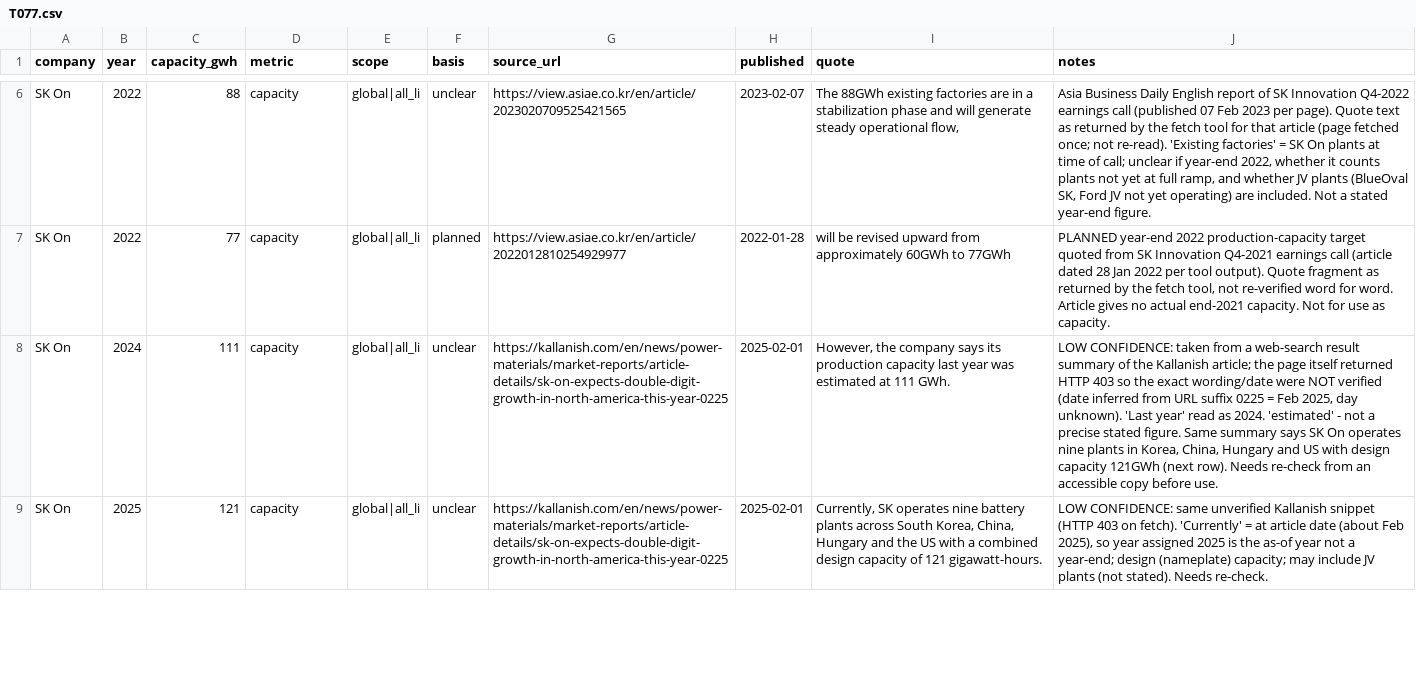
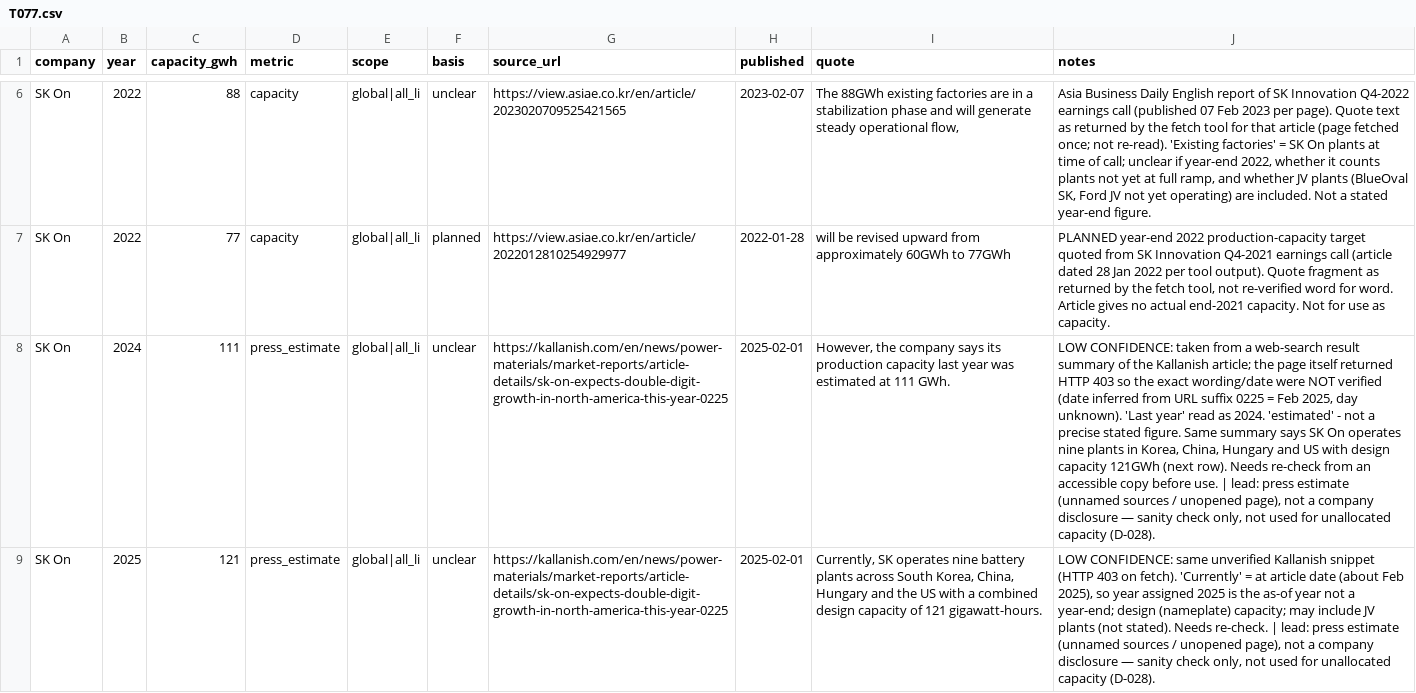
Before and after one commit to dmw24/BatteryFactory, a CSV file: data/reference/company_capacity/T077.csv, drawn as a sheet; only a part is shown, gaps mark what is left out; the diff covers the shown part only; the diff names each change by its address in the sheet, - before the commit and + after, or states it on an @@ line.

```diff
--- a/data/reference/company_capacity/T077.csv
+++ b/data/reference/company_capacity/T077.csv
-D8:D9 (metric): capacity
+D8:D9 (metric): press_estimate
-J8 (notes): …before use.
+J8 (notes): …before use. | lead: press estimate (unnamed sources / unopened page), not a company disclosure — sanity check only, not used for unallocated capacity (D-028).
-J9 (notes): …Needs re-check.
+J9 (notes): …Needs re-check. | lead: press estimate (unnamed sources / unopened page), not a company disclosure — sanity check only, not used for unallocated capacity (D-028).
```
Also changed, not shown: 12 edited cells elsewhere in this file, capacity_by_year_e.csv, capacity_unallocated.csv.
